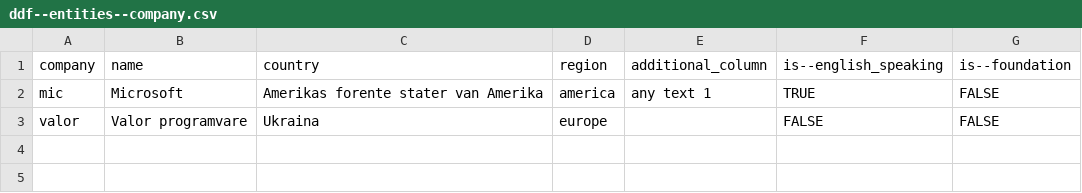
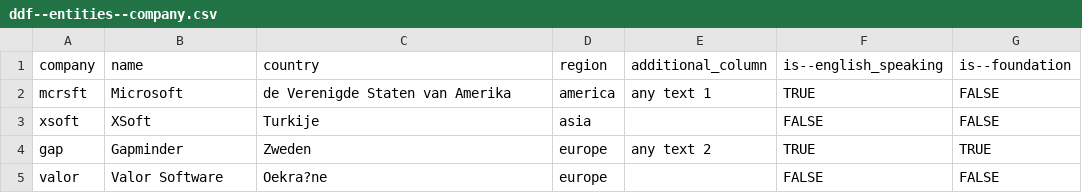
Before and after one commit to VS-work/ddf--ws-testing, a CSV file: lang/nl-nl/ddf--entities--company.csv, drawn as a sheet.

Commit message:
chore(update): change entities and datapoints

```diff
--- a/lang/nl-nl/ddf--entities--company.csv
+++ b/lang/nl-nl/ddf--entities--company.csv
@@ -1,3 +1,5 @@
 company,name,country,region,additional_column,is--english_speaking,is--foundation
-mic,Microsoft,Amerikas forente stater van Amerika,america,any text 1,TRUE,FALSE
-valor,Valor programvare,Ukraina,europe,,FALSE,FALSE
+mcrsft,Microsoft,de Verenigde Staten van Amerika,america,any text 1,TRUE,FALSE
+xsoft,XSoft,Turkije,asia,,FALSE,FALSE
+gap,Gapminder,Zweden,europe,any text 2,TRUE,TRUE
+valor,Valor Software,Oekra?ne,europe,,FALSE,FALSE
```
Also changed, not shown: ddf--entities--company.csv, 10 other files.
